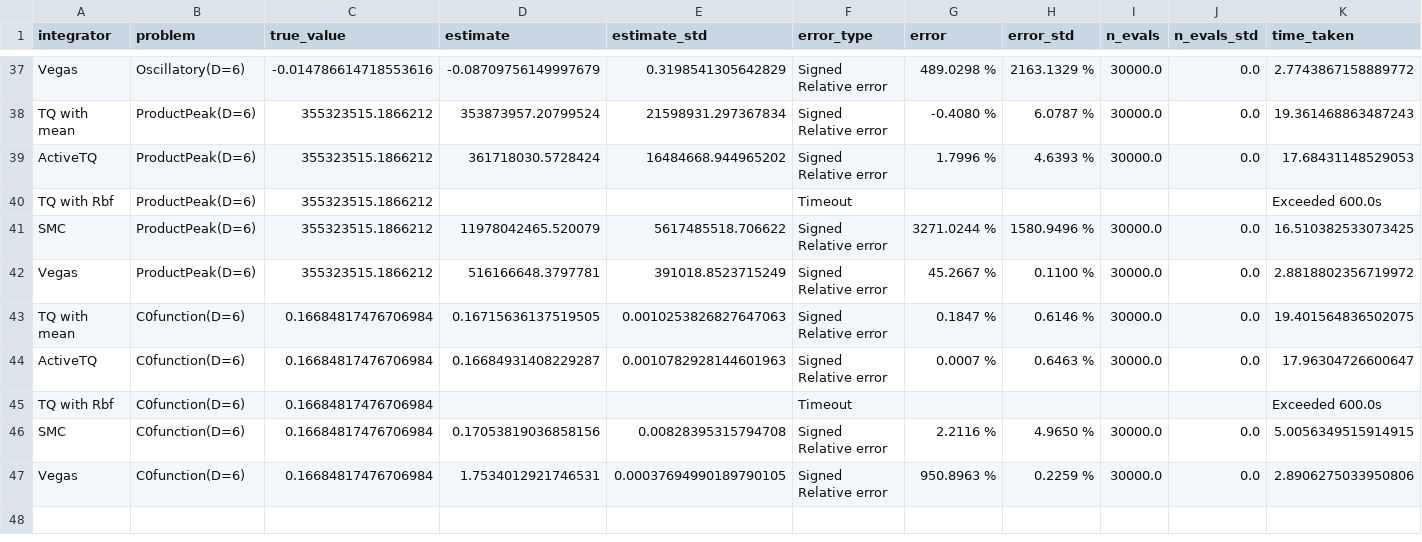
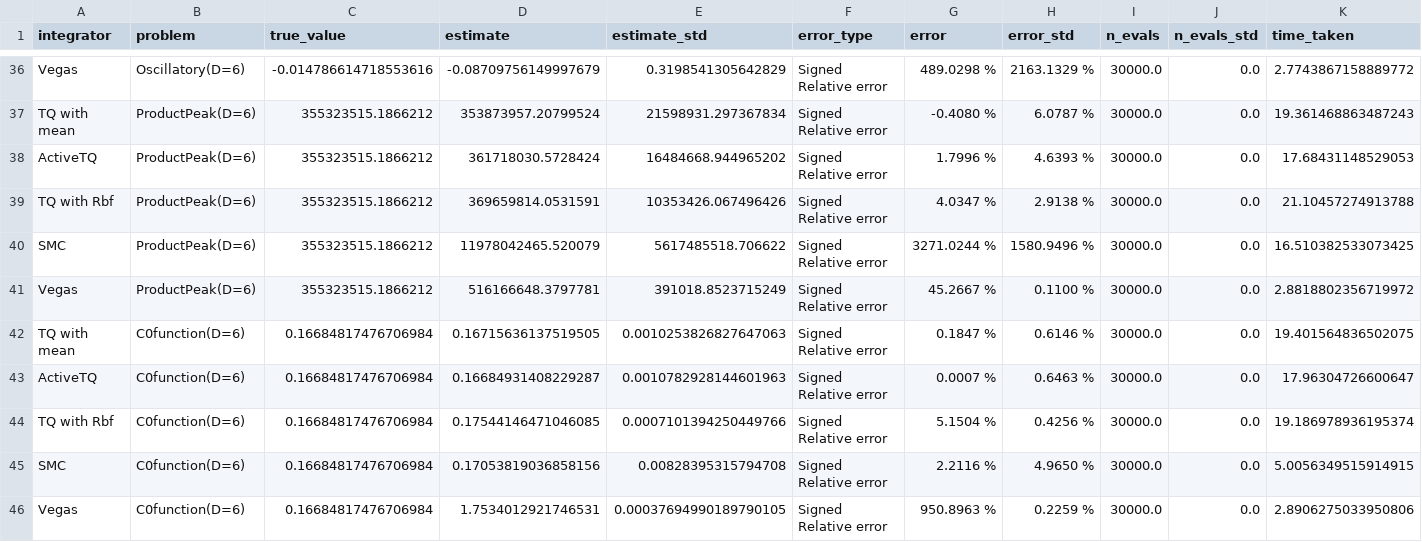
Before and after one commit to thomfoster/treeQuadrature, a CSV file: test_results/fourth_run/results_6D_10repeat.csv, drawn as a sheet; only a part is shown, gaps mark what is left out; removed rows and columns are numbered as before the commit, all else as after; rows hold the shown columns only; the diff covers the shown part only; the diff names each change by its address in the sheet, - before the commit and + after, or states it on an @@ line.

Commit message:
obtained all results for fourth run

```diff
--- a/test_results/fourth_run/results_6D_10repeat.csv
+++ b/test_results/fourth_run/results_6D_10repeat.csv
-row 40: TQ with Rbf | ProductPeak(D=6) | 355323515.1866212 |  |  | Timeout |  |  |  |  | Exceeded 600.0s
+row 39: TQ with Rbf | ProductPeak(D=6) | 355323515.1866212 | 369659814.0531591 | 10353426.067496426 | Signed Relative error | 4.0347 % | 2.9138 % | 30000.0 | 0.0 | 21.10457274913788
-row 45: TQ with Rbf | C0function(D=6) | 0.16684817476706984 |  |  | Timeout |  |  |  |  | Exceeded 600.0s
+row 44: TQ with Rbf | C0function(D=6) | 0.16684817476706984 | 0.17544146471046085 | 0.0007101394250449766 | Signed Relative error | 5.1504 % | 0.4256 % | 30000.0 | 0.0 | 19.186978936195374
```
Also changed, not shown: 10 added rows, 1 removed row and 1 moved row elsewhere in this file, 6 other files.
